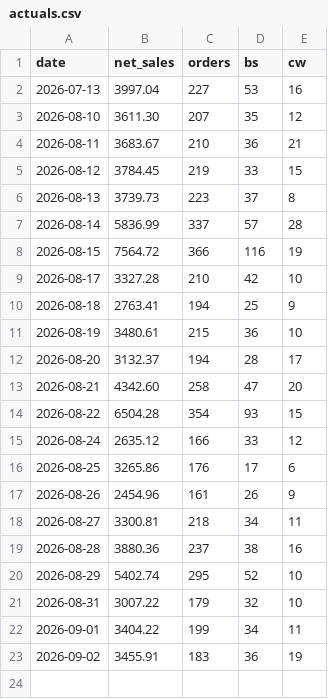
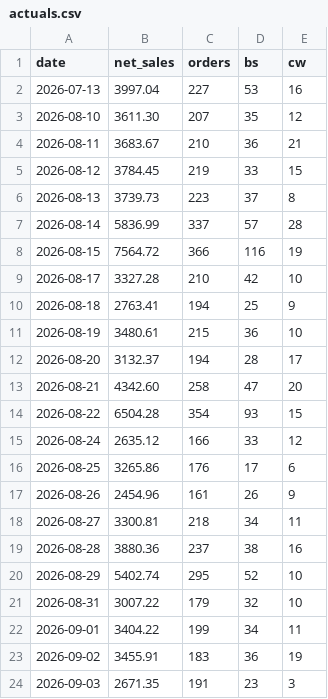
Before and after one commit to einsteinpark/knottedschedulingmodel, a CSV file: data/actuals.csv, drawn as a sheet.

```diff
--- a/data/actuals.csv
+++ b/data/actuals.csv
@@ -23 +23,2 @@ date,net_sales,orders,bs,cw
 2026-09-02,3455.91,183,36,19
+2026-09-03,2671.35,191,23,3
```
Also changed, not shown: data/Item_hourly.csv, data/Sales_by_day.csv, 6 other files.
